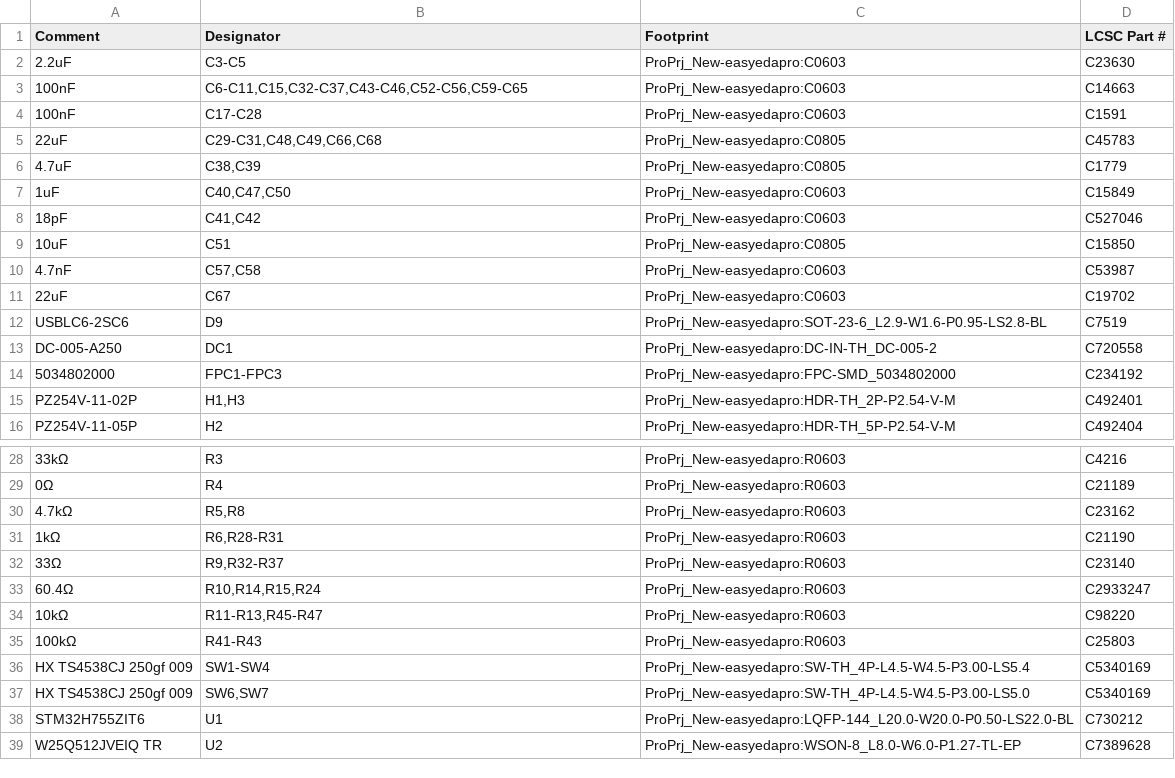
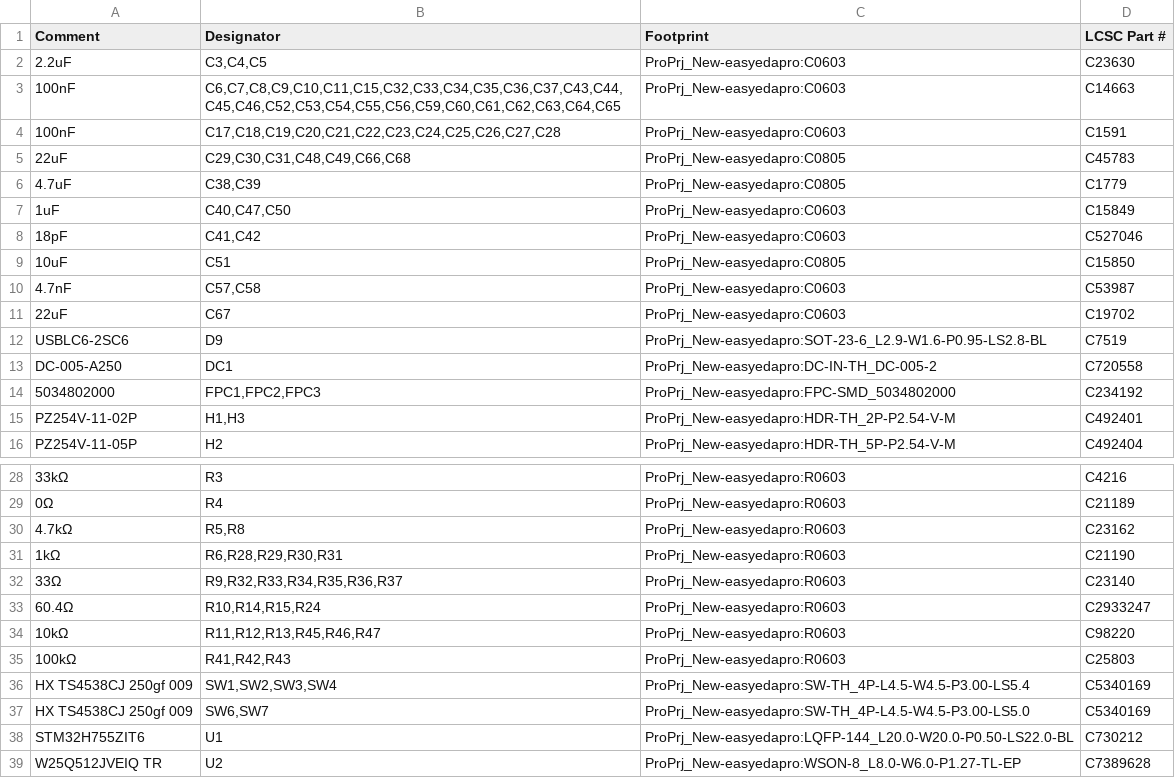
Before and after one commit to kms254/Mustang-Dash-Test, a CSV file: fab/bom-jlcpcb.csv, drawn as a sheet; only a part is shown, gaps mark what is left out; the diff names each change by its address in the sheet, - before the commit and + after, or states it on an @@ line.

```diff
--- a/fab/bom-jlcpcb.csv
+++ b/fab/bom-jlcpcb.csv
-B2 (Designator): C3-C5
+B2 (Designator): C3,C4,C5
-B3 (Designator): C6-C11,C15,C32-C37,C43-C46,C52-C56,C59-C65
+B3 (Designator): C6,C7,C8,C9,C10,C11,C15,C32,C33,C34,C35,C36,C37,C43,C44,C45,C46,C52,C53,C54,C55,C56,C59,C60,C61,C62,C63,C64,C65
-B4 (Designator): C17-C28
+B4 (Designator): C17,C18,C19,C20,C21,C22,C23,C24,C25,C26,C27,C28
-B5 (Designator): C29-C31,C48,C49,C66,C68
+B5 (Designator): C29,C30,C31,C48,C49,C66,C68
-B14 (Designator): FPC1-FPC3
+B14 (Designator): FPC1,FPC2,FPC3
-B31 (Designator): R6,R28-R31
+B31 (Designator): R6,R28,R29,R30,R31
-B32 (Designator): R9,R32-R37
+B32 (Designator): R9,R32,R33,R34,R35,R36,R37
-B34 (Designator): R11-R13,R45-R47
+B34 (Designator): R11,R12,R13,R45,R46,R47
-B35 (Designator): R41-R43
+B35 (Designator): R41,R42,R43
-B36 (Designator): SW1-SW4
+B36 (Designator): SW1,SW2,SW3,SW4
```
Also changed, not shown: fab/bom.csv, 1 other file.
